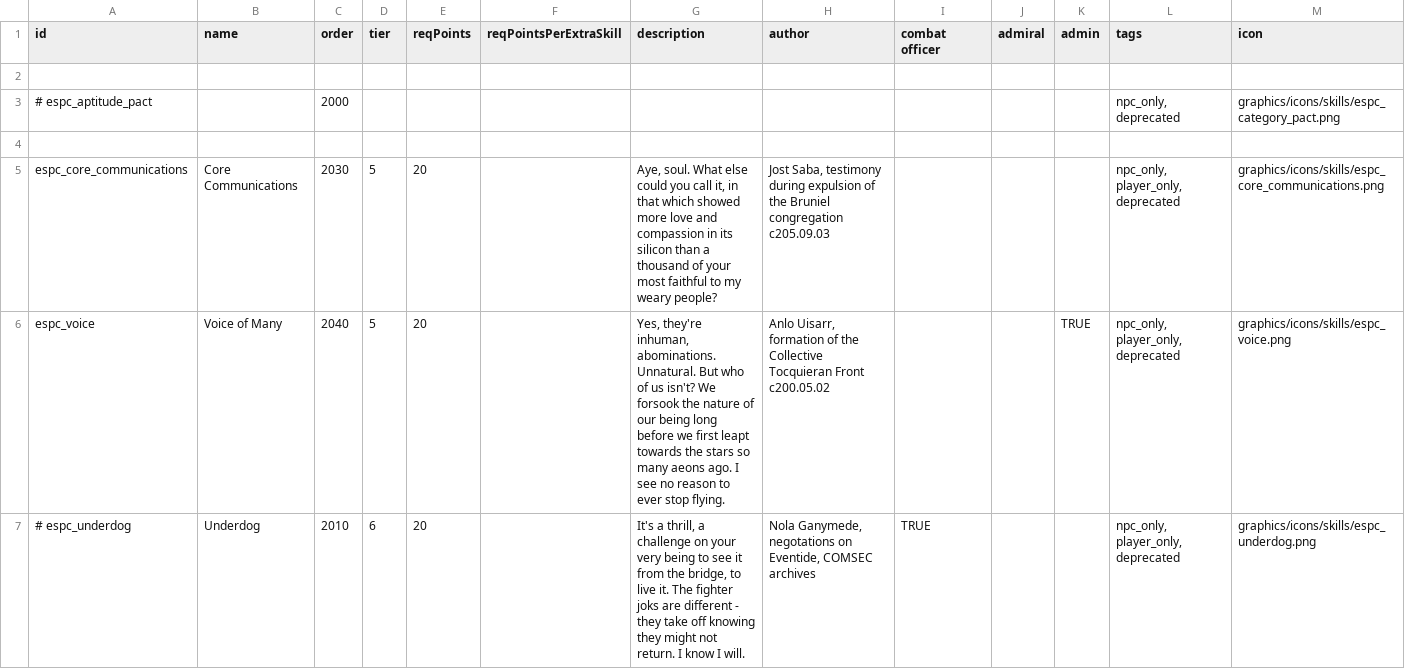
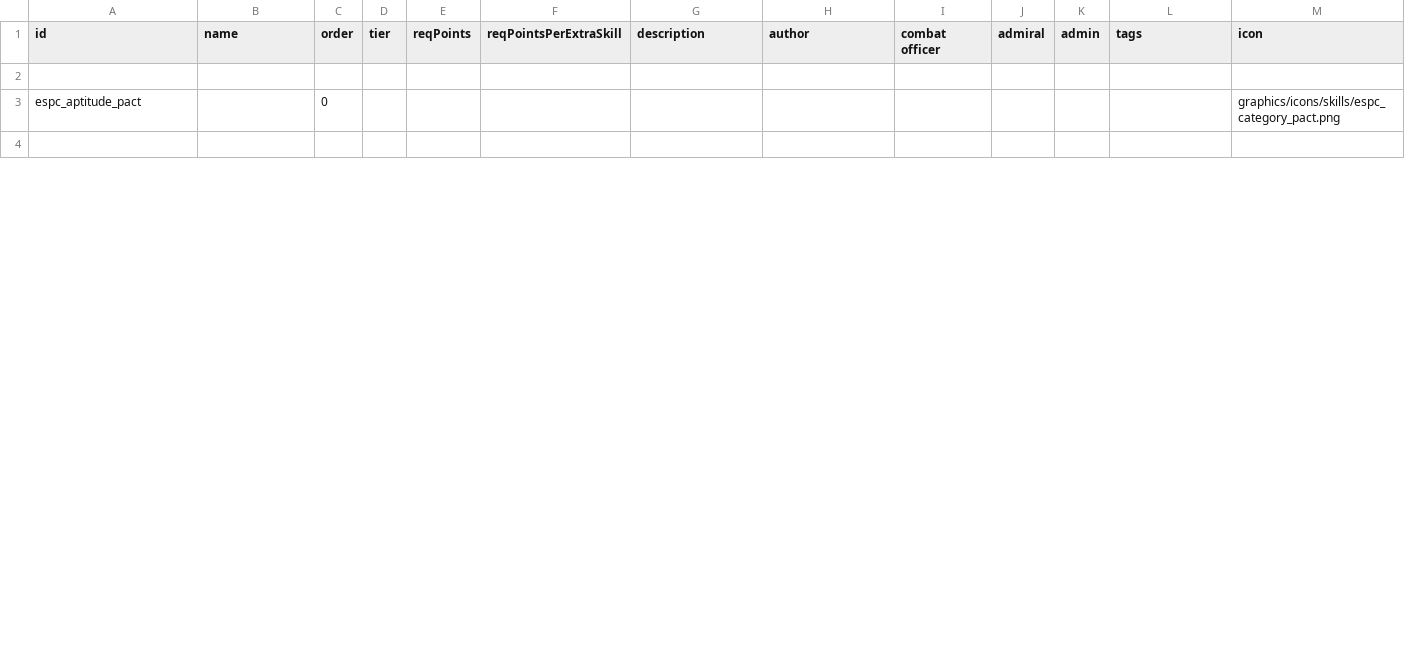
Before and after one commit to Mezzelo/Epsilon-Pact, a CSV file: data/characters/skills/skill_data.csv, drawn as a sheet; only a part is shown; removed rows and columns are numbered as before the commit, all else as after; the diff covers the shown part only; the diff names each change by its address in the sheet, - before the commit and + after, or states it on an @@ line.

```diff
--- a/data/characters/skills/skill_data.csv
+++ b/data/characters/skills/skill_data.csv
-row 3: # espc_aptitude_pact |  | 2000 |  |  |  |  |  |  |  |  | npc_only, deprecated | graphics/icons/skills/espc_category_pact.png
+row 3: espc_aptitude_pact |  | 0 |  |  |  |  |  |  |  |  |  | graphics/icons/skills/espc_category_pact.png
-row 5: espc_core_communications | Core Communications | 2030 | 5 | 20 |  | Aye, soul. What else could you call it, in that which showed more love and compassion in its silicon than a thousand of your most faithful to my weary people? | Jost Saba, testimony during expulsion of the Bruniel congregation c205.09.03 |  |  |  | npc_only, player_only, deprecated | graphics/icons/skills/espc_core_communications.png
-row 6: espc_voice | Voice of Many | 2040 | 5 | 20 |  | Yes, they're inhuman, abominations. Unnatural. But who of us isn't? We forsook the nature of our being long before we first leapt towards the stars so many aeons ago. I see no reason to ever stop flying. | Anlo Uisarr, formation of the Collective Tocquieran Front c200.05.02 |  |  | TRUE | npc_only, player_only, deprecated | graphics/icons/skills/espc_voice.png
-row 7: # espc_underdog | Underdog | 2010 | 6 | 20 |  | It's a thrill, a challenge on your very being to see it from the bridge, to live it. The fighter joks are different - they take off knowing they might not return. I know I will. | Nola Ganymede, negotations on Eventide, COMSEC archives | TRUE |  |  | npc_only, player_only, deprecated | graphics/icons/skills/espc_underdog.png
```
Also changed, not shown: 12 added rows elsewhere in this file, data/characters/skills/aptitude_data.csv, data/hullmods/hull_mods.csv, 46 other files.
